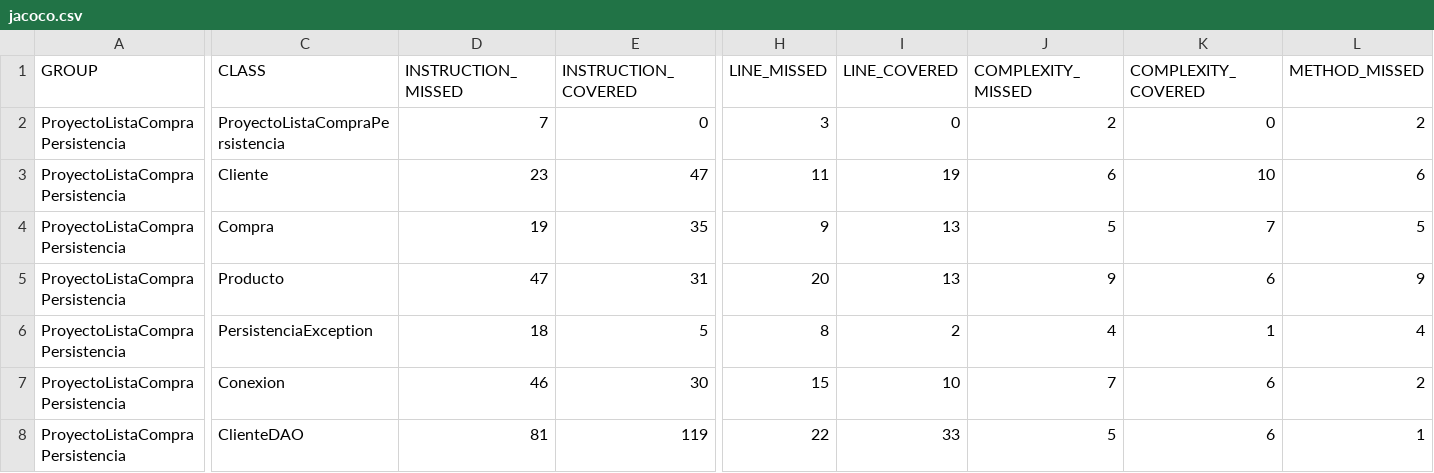
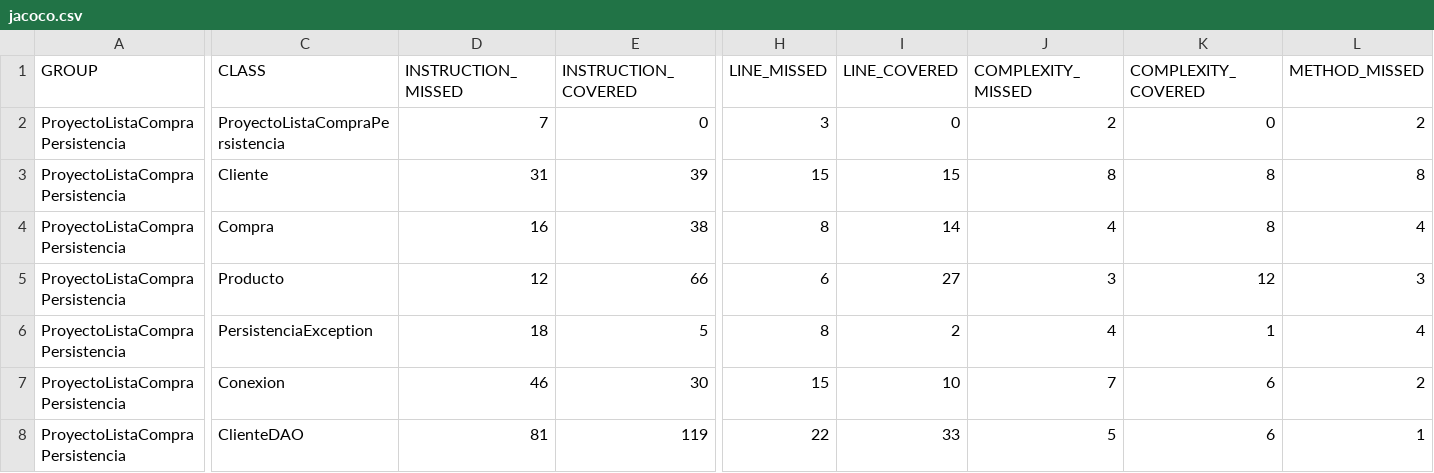
Before and after one commit to AngelHA357/listaCompras, a CSV file: ProyectoListaCompraPersistencia/target/jacoco-report/jacoco.csv, drawn as a sheet; only a part is shown, gaps mark what is left out; the diff covers the shown part only; the diff names each change by its address in the sheet, - before the commit and + after, or states it on an @@ line.

Commit message:
más pruebas de persistencia

```diff
--- a/ProyectoListaCompraPersistencia/target/jacoco-report/jacoco.csv
+++ b/ProyectoListaCompraPersistencia/target/jacoco-report/jacoco.csv
-D3 (INSTRUCTION_MISSED): 23
+D3 (INSTRUCTION_MISSED): 31
-E3 (INSTRUCTION_COVERED): 47
+E3 (INSTRUCTION_COVERED): 39
-H3 (LINE_MISSED): 11
+H3 (LINE_MISSED): 15
-I3 (LINE_COVERED): 19
+I3 (LINE_COVERED): 15
-J3 (COMPLEXITY_MISSED): 6
+J3 (COMPLEXITY_MISSED): 8
-K3 (COMPLEXITY_COVERED): 10
+K3 (COMPLEXITY_COVERED): 8
-L3 (METHOD_MISSED): 6
+L3 (METHOD_MISSED): 8
-D4 (INSTRUCTION_MISSED): 19
+D4 (INSTRUCTION_MISSED): 16
-E4 (INSTRUCTION_COVERED): 35
+E4 (INSTRUCTION_COVERED): 38
-H4 (LINE_MISSED): 9
+H4 (LINE_MISSED): 8
-I4 (LINE_COVERED): 13
+I4 (LINE_COVERED): 14
-J4 (COMPLEXITY_MISSED): 5
+J4 (COMPLEXITY_MISSED): 4
-K4 (COMPLEXITY_COVERED): 7
+K4 (COMPLEXITY_COVERED): 8
-L4 (METHOD_MISSED): 5
+L4 (METHOD_MISSED): 4
-D5 (INSTRUCTION_MISSED): 47
+D5 (INSTRUCTION_MISSED): 12
-E5 (INSTRUCTION_COVERED): 31
+E5 (INSTRUCTION_COVERED): 66
-H5 (LINE_MISSED): 20
+H5 (LINE_MISSED): 6
-I5 (LINE_COVERED): 13
+I5 (LINE_COVERED): 27
-J5 (COMPLEXITY_MISSED): 9
+J5 (COMPLEXITY_MISSED): 3
-K5 (COMPLEXITY_COVERED): 6
+K5 (COMPLEXITY_COVERED): 12
-L5 (METHOD_MISSED): 9
+L5 (METHOD_MISSED): 3
```
Also changed, not shown: 23 edited cells elsewhere in this file, 58 other files.
